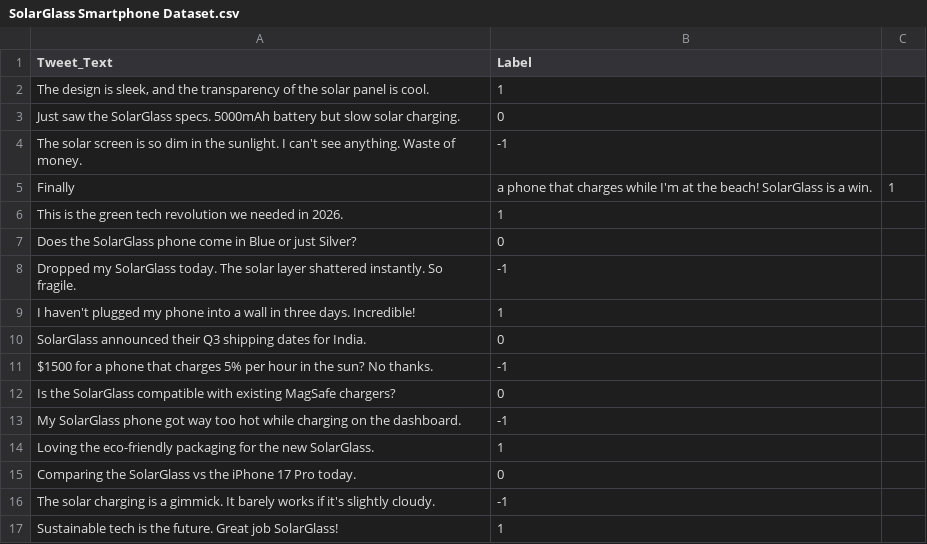
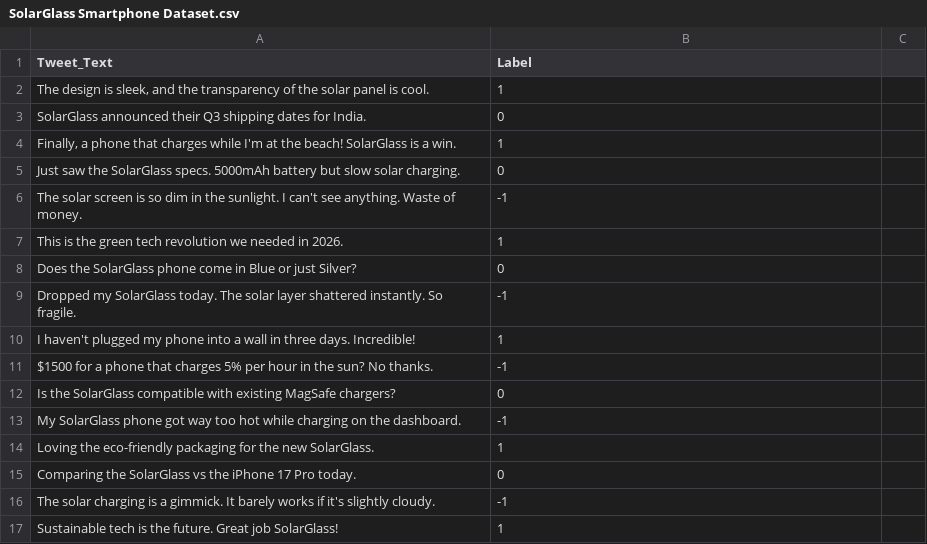
Before and after one commit to reshmalik-prog/33_ReshmaMalik_Assignment2, a CSV file: dataset/SolarGlass Smartphone Dataset.csv, drawn as a sheet; only a part is shown.

Commit message:
dataset added

```diff
--- a/dataset/SolarGlass Smartphone Dataset.csv
+++ b/dataset/SolarGlass Smartphone Dataset.csv
@@ -2,5 +2,6 @@ Tweet_Text,Label
 "The design is sleek, and the transparency of the solar panel is cool.",1
+SolarGlass announced their Q3 shipping dates for India.,0
+"Finally, a phone that charges while I'm at the beach! SolarGlass is a win.",1
 Just saw the SolarGlass specs. 5000mAh battery but slow solar charging.,0
 The solar screen is so dim in the sunlight. I can't see anything. Waste of money.,-1
-Finally, a phone that charges while I'm at the beach! SolarGlass is a win.,1
 This is the green tech revolution we needed in 2026.,1
@@ -9,3 +10,2 @@ Dropped my SolarGlass today. The solar layer shattered instantly. So fragile.,-1
 I haven't plugged my phone into a wall in three days. Incredible!,1
-SolarGlass announced their Q3 shipping dates for India.,0
 $1500 for a phone that charges 5% per hour in the sun? No thanks.,-1
```
